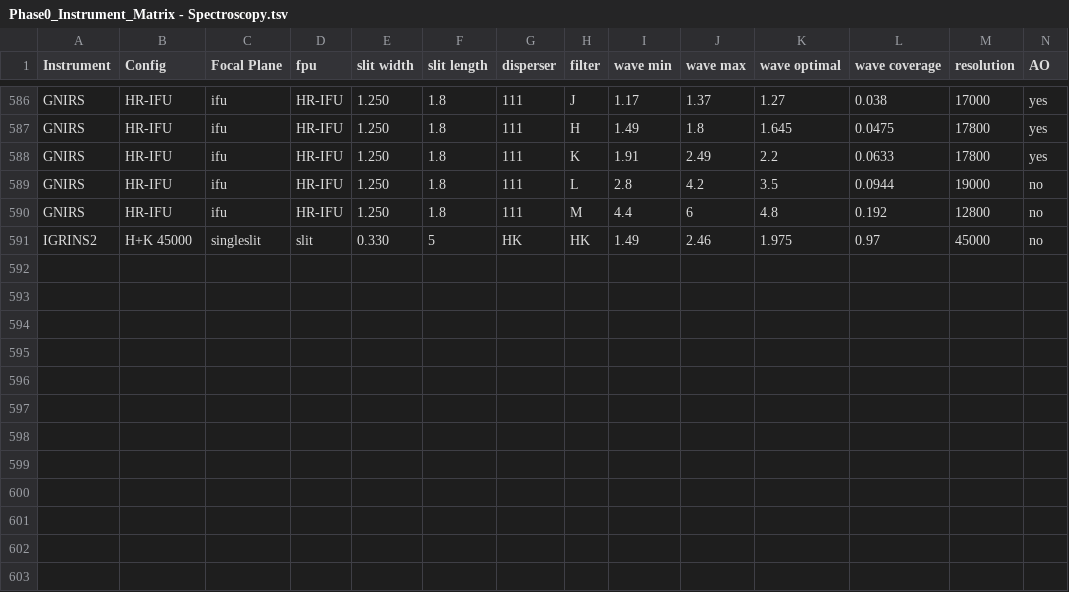
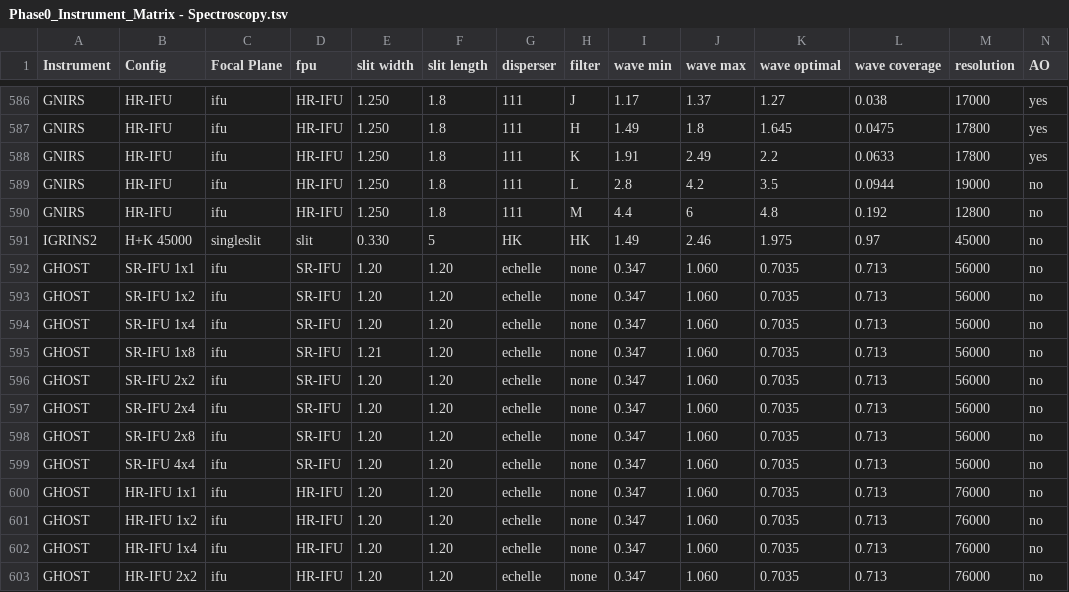
Before and after one commit to gemini-hlsw/lucuma-odb, a TSV file: modules/phase0/src/main/resources/phase0/Phase0_Instrument_Matrix - Spectroscopy.tsv, drawn as a sheet; only a part is shown, gaps mark what is left out; rows hold the shown columns only; the diff names each change by its address in the sheet, - before the commit and + after, or states it on an @@ line.

Commit message:
GHOST Phase 0

```diff
--- a/modules/phase0/src/main/resources/phase0/Phase0_Instrument_Matrix - Spectroscopy.tsv
+++ b/modules/phase0/src/main/resources/phase0/Phase0_Instrument_Matrix - Spectroscopy.tsv
+row 592: GHOST | SR-IFU 1x1 | ifu | SR-IFU | 1.20 | 1.20 | echelle | none | 0.347 | 1.060 | 0.7035 | 0.713 | 56000 | no
+row 593: GHOST | SR-IFU 1x2 | ifu | SR-IFU | 1.20 | 1.20 | echelle | none | 0.347 | 1.060 | 0.7035 | 0.713 | 56000 | no
+row 594: GHOST | SR-IFU 1x4 | ifu | SR-IFU | 1.20 | 1.20 | echelle | none | 0.347 | 1.060 | 0.7035 | 0.713 | 56000 | no
+row 595: GHOST | SR-IFU 1x8 | ifu | SR-IFU | 1.21 | 1.20 | echelle | none | 0.347 | 1.060 | 0.7035 | 0.713 | 56000 | no
+row 596: GHOST | SR-IFU 2x2 | ifu | SR-IFU | 1.20 | 1.20 | echelle | none | 0.347 | 1.060 | 0.7035 | 0.713 | 56000 | no
+row 597: GHOST | SR-IFU 2x4 | ifu | SR-IFU | 1.20 | 1.20 | echelle | none | 0.347 | 1.060 | 0.7035 | 0.713 | 56000 | no
+row 598: GHOST | SR-IFU 2x8 | ifu | SR-IFU | 1.20 | 1.20 | echelle | none | 0.347 | 1.060 | 0.7035 | 0.713 | 56000 | no
+row 599: GHOST | SR-IFU 4x4 | ifu | SR-IFU | 1.20 | 1.20 | echelle | none | 0.347 | 1.060 | 0.7035 | 0.713 | 56000 | no
+row 600: GHOST | HR-IFU 1x1 | ifu | HR-IFU | 1.20 | 1.20 | echelle | none | 0.347 | 1.060 | 0.7035 | 0.713 | 76000 | no
+row 601: GHOST | HR-IFU 1x2 | ifu | HR-IFU | 1.20 | 1.20 | echelle | none | 0.347 | 1.060 | 0.7035 | 0.713 | 76000 | no
+row 602: GHOST | HR-IFU 1x4 | ifu | HR-IFU | 1.20 | 1.20 | echelle | none | 0.347 | 1.060 | 0.7035 | 0.713 | 76000 | no
+row 603: GHOST | HR-IFU 2x2 | ifu | HR-IFU | 1.20 | 1.20 | echelle | none | 0.347 | 1.060 | 0.7035 | 0.713 | 76000 | no
```
Also changed, not shown: 14 other files.
